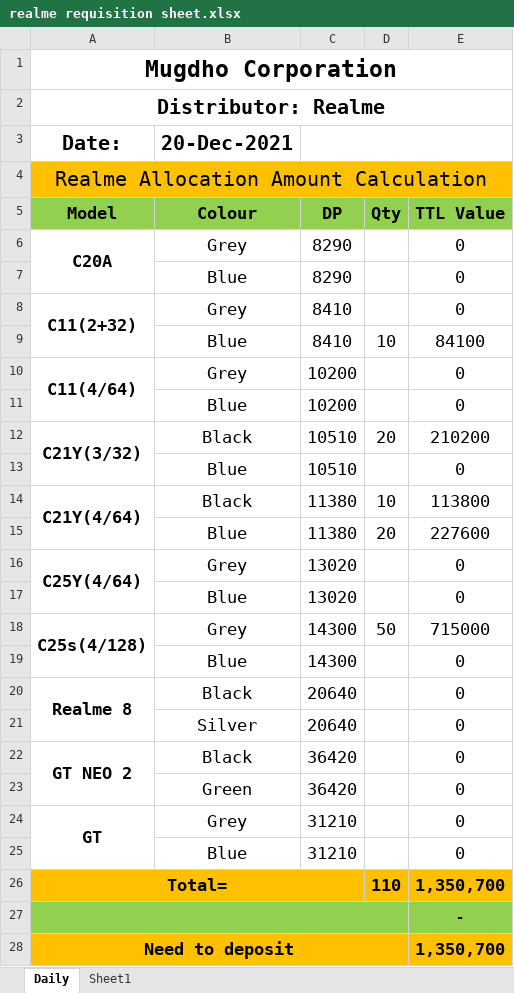
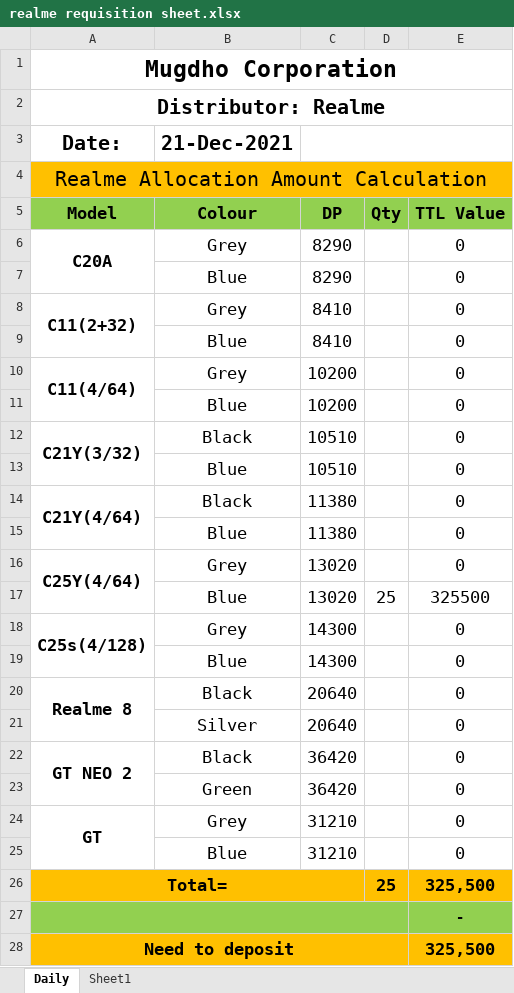
Before and after one commit to rahinul/MCU, an Excel workbook: Realme/Others/Requisition for Mugdho Corporation/realme requisition sheet.xlsx, sheet Daily, drawn as a sheet; values as stored, in another font and other column widths than the file's, no borders; the diff names each change by its address in the sheet, - before the commit and + after, or states it on an @@ line.

```diff
--- a/Realme/Others/Requisition for Mugdho Corporation/realme requisition sheet.xlsx (sheet Daily)
+++ b/Realme/Others/Requisition for Mugdho Corporation/realme requisition sheet.xlsx (sheet Daily)
-B3 (Colour): 20-Dec-2021
+B3 (Colour): 21-Dec-2021
-D9 (Qty): 10
+D9 (Qty): (empty)
-E9 (TTL Value): 84100
+E9 (TTL Value): 0
-D12 (Qty): 20
+D12 (Qty): (empty)
-E12 (TTL Value): 210200
+E12 (TTL Value): 0
-D14 (Qty): 10
+D14 (Qty): (empty)
-E14 (TTL Value): 113800
+E14 (TTL Value): 0
-D15 (Qty): 20
+D15 (Qty): (empty)
-E15 (TTL Value): 227600
+E15 (TTL Value): 0
-D17 (Qty): (empty)
+D17 (Qty): 25
-E17 (TTL Value): 0
+E17 (TTL Value): 325500
-D18 (Qty): 50
+D18 (Qty): (empty)
-E18 (TTL Value): 715000
+E18 (TTL Value): 0
-D26 (Qty): 110
+D26 (Qty): 25
-E26 (TTL Value): 1,350,700
+E26 (TTL Value): 325,500
-E28 (TTL Value): 1,350,700
+E28 (TTL Value): 325,500
```
Also changed, not shown: Symphony/Others/Requisition of Mugdho Corporation/Requisition of Mugdho Corporation.xlsx, 37 other files.
